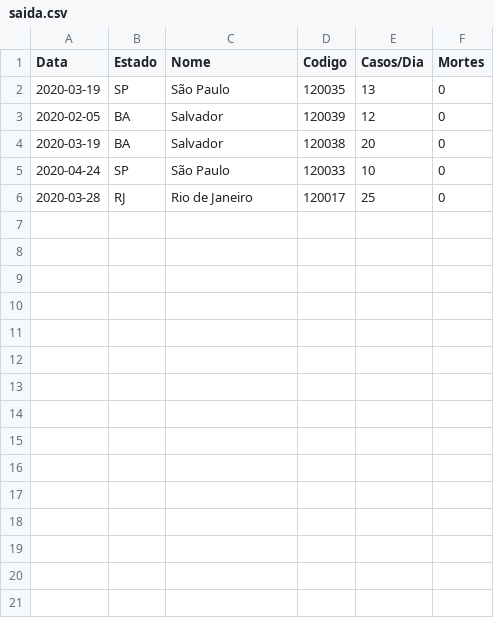
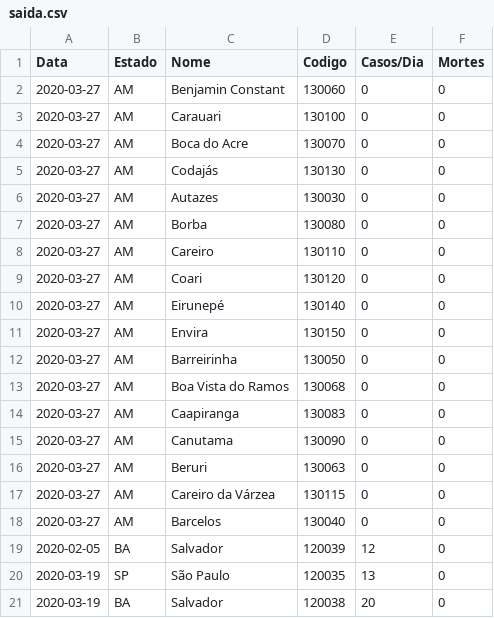
Before and after one commit to gabrielfsil/estrutura-de-dados-2, a CSV file: saida.csv, drawn as a sheet.

```diff
--- a/saida.csv
+++ b/saida.csv
@@ -1,6 +1,21 @@
 Data,Estado,Nome,Codigo,Casos/Dia,Mortes
+2020-03-27,AM,Benjamin Constant,130060,0,0
+2020-03-27,AM,Carauari,130100,0,0
+2020-03-27,AM,Boca do Acre,130070,0,0
+2020-03-27,AM,Codajás,130130,0,0
+2020-03-27,AM,Autazes,130030,0,0
+2020-03-27,AM,Borba,130080,0,0
+2020-03-27,AM,Careiro,130110,0,0
+2020-03-27,AM,Coari,130120,0,0
+2020-03-27,AM,Eirunepé,130140,0,0
+2020-03-27,AM,Envira,130150,0,0
+2020-03-27,AM,Barreirinha,130050,0,0
+2020-03-27,AM,Boa Vista do Ramos,130068,0,0
+2020-03-27,AM,Caapiranga,130083,0,0
+2020-03-27,AM,Canutama,130090,0,0
+2020-03-27,AM,Beruri,130063,0,0
+2020-03-27,AM,Careiro da Várzea,130115,0,0
+2020-03-27,AM,Barcelos,130040,0,0
+2020-02-05,BA,Salvador,120039,12,0
 2020-03-19,SP,São Paulo,120035,13,0
-2020-02-05,BA,Salvador,120039,12,0
 2020-03-19,BA,Salvador,120038,20,0
-2020-04-24,SP,São Paulo,120033,10,0
-2020-03-28,RJ,Rio de Janeiro,120017,25,0
```
Also changed, not shown: 2 other files.
